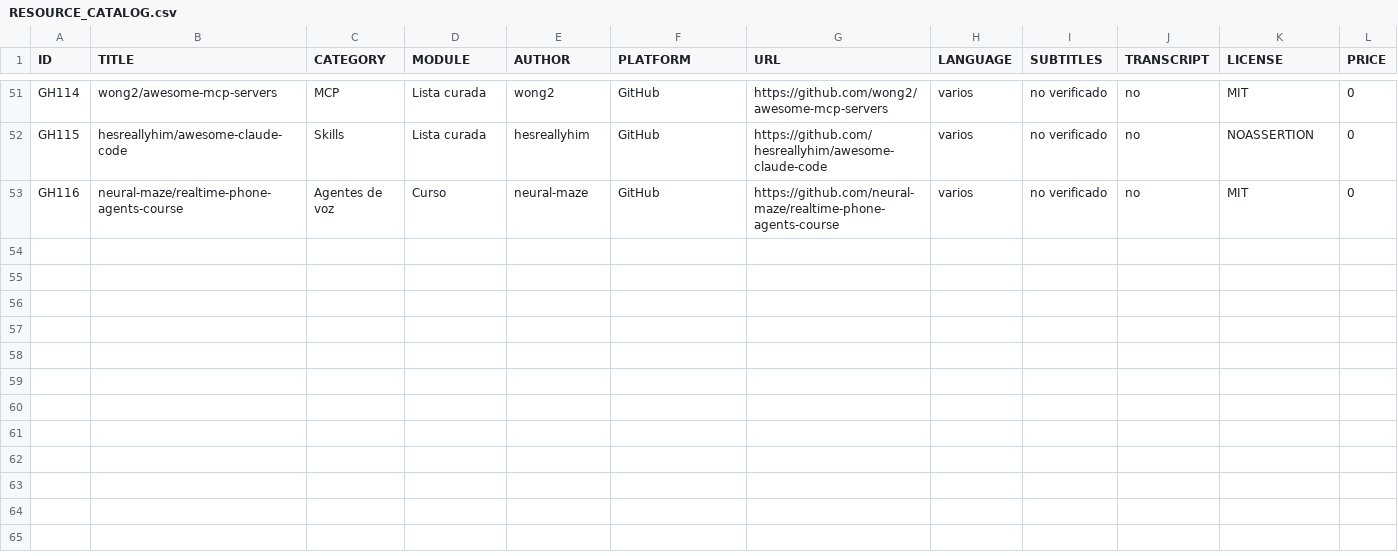
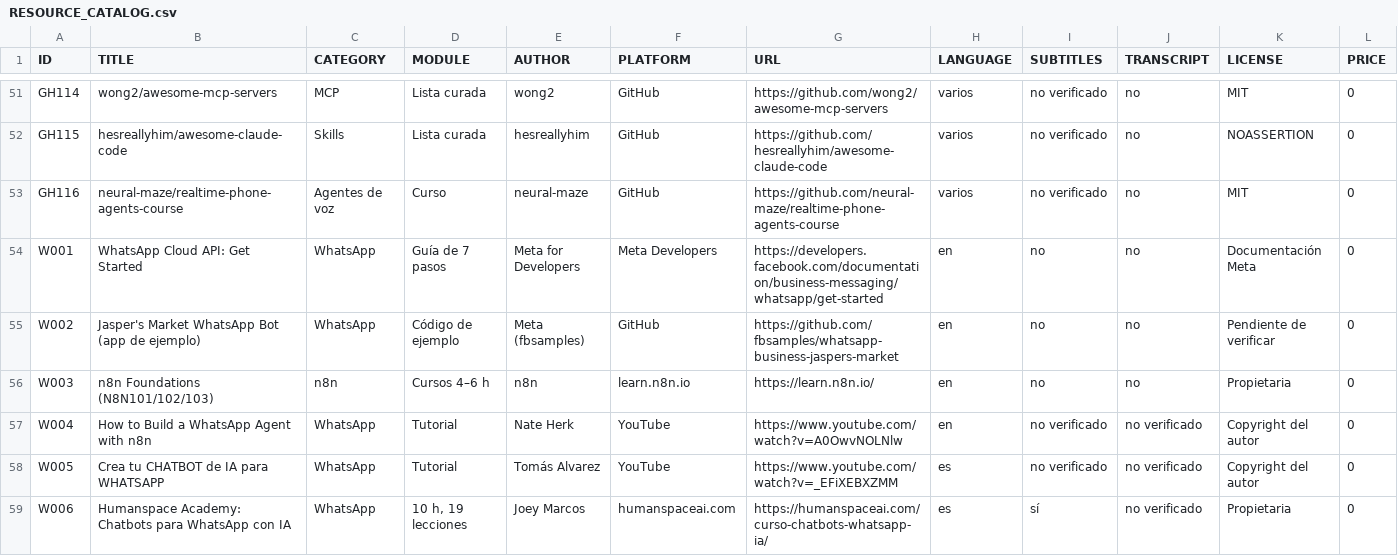
Before and after one commit to Dunsito/clases, a CSV file: 00_MASTER_INDEX/RESOURCE_CATALOG.csv, drawn as a sheet; only a part is shown, gaps mark what is left out; rows hold the shown columns only; the diff names each change by its address in the sheet, - before the commit and + after, or states it on an @@ line.

```diff
--- a/00_MASTER_INDEX/RESOURCE_CATALOG.csv
+++ b/00_MASTER_INDEX/RESOURCE_CATALOG.csv
+row 54: W001 | WhatsApp Cloud API: Get Started | WhatsApp | Guía de 7 pasos | Meta for Developers | Meta Developers | https://developers.facebook.com/documentation/business-messaging/whatsapp/get-started | en | no | no | Documentación Meta | 0
+row 55: W002 | Jasper's Market WhatsApp Bot (app de ejemplo) | WhatsApp | Código de ejemplo | Meta (fbsamples) | GitHub | https://github.com/fbsamples/whatsapp-business-jaspers-market | en | no | no | Pendiente de verificar | 0
+row 56: W003 | n8n Foundations (N8N101/102/103) | n8n | Cursos 4–6 h | n8n | learn.n8n.io | https://learn.n8n.io/ | en | no | no | Propietaria | 0
+row 57: W004 | How to Build a WhatsApp Agent with n8n | WhatsApp | Tutorial | Nate Herk | YouTube | https://www.youtube.com/watch?v=A0OwvNOLNlw | en | no verificado | no verificado | Copyright del autor | 0
+row 58: W005 | Crea tu CHATBOT de IA para WHATSAPP | WhatsApp | Tutorial | Tomás Alvarez | YouTube | https://www.youtube.com/watch?v=_EFiXEBXZMM | es | no verificado | no verificado | Copyright del autor | 0
+row 59: W006 | Humanspace Academy: Chatbots para WhatsApp con IA | WhatsApp | 10 h, 19 lecciones | Joey Marcos | humanspaceai.com | https://humanspaceai.com/curso-chatbots-whatsapp-ia/ | es | sí | no verificado | Propietaria | 0
```
Also changed, not shown: 2 other files.
